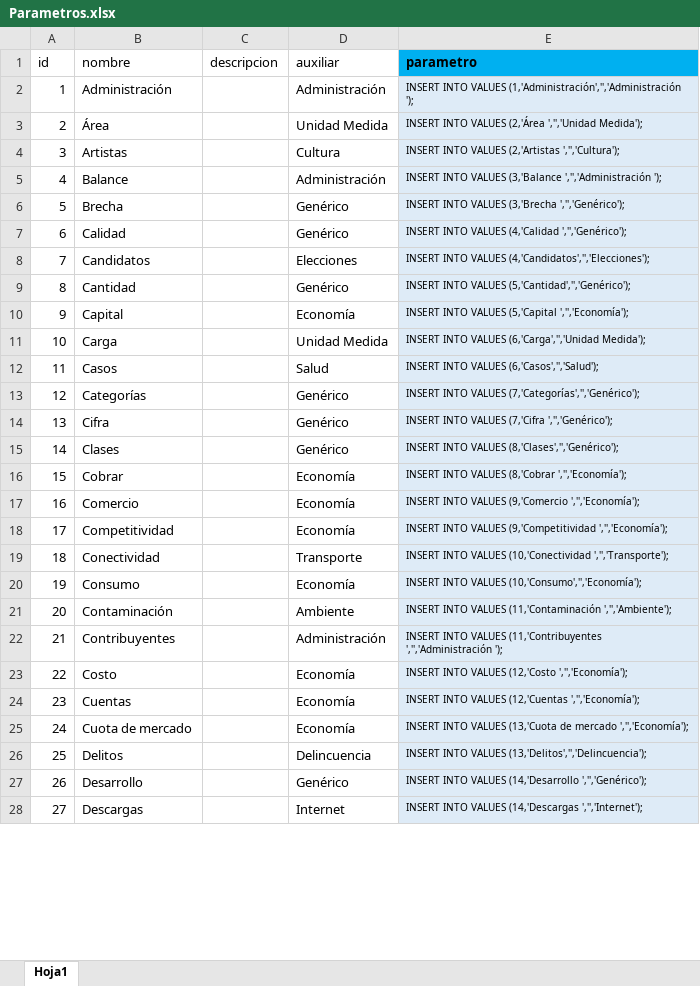
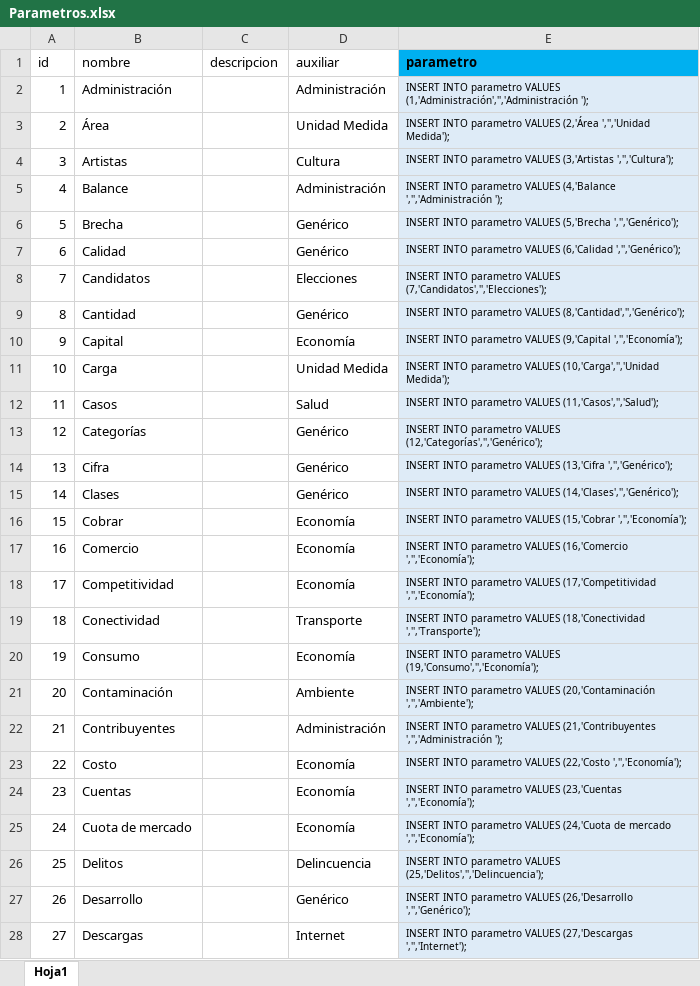
Before and after one commit to Sud-Austral/DATA-COMUN, an Excel workbook: 000 TABLAS GENERALES/Parametros.xlsx, sheet Hoja1, drawn as a sheet; only a part is shown; values as stored, in another font and other column widths than the file's, no borders; table styles not drawn; the diff covers the shown part only; the diff names each change by its address in the sheet, - before the commit and + after, or states it on an @@ line.

```diff
--- a/000 TABLAS GENERALES/Parametros.xlsx (sheet Hoja1)
+++ b/000 TABLAS GENERALES/Parametros.xlsx (sheet Hoja1)
-E2 (parametro): INSERT INTO VALUES (1,'Administración','','Administración…
+E2 (parametro): INSERT INTO parametro VALUES (1,'Administración','','Administración…
-E3 (parametro): INSERT INTO VALUES (2,'Área…
+E3 (parametro): INSERT INTO parametro VALUES (2,'Área…
-E4 (parametro): INSERT INTO VALUES (2,'Artistas ','','Cultura');
+E4 (parametro): INSERT INTO parametro VALUES (3,'Artistas ','','Cultura');
-E5 (parametro): INSERT INTO VALUES (3,'Balance ','','Administración ');
+E5 (parametro): INSERT INTO parametro VALUES (4,'Balance ','','Administración ');
-E6 (parametro): INSERT INTO VALUES (3,'Brecha ','','Genérico');
+E6 (parametro): INSERT INTO parametro VALUES (5,'Brecha ','','Genérico');
-E7 (parametro): INSERT INTO VALUES (4,'Calidad ','','Genérico');
+E7 (parametro): INSERT INTO parametro VALUES (6,'Calidad ','','Genérico');
-E8 (parametro): INSERT INTO VALUES (4,'Candidatos','','Elecciones');
+E8 (parametro): INSERT INTO parametro VALUES (7,'Candidatos','','Elecciones');
-E9 (parametro): INSERT INTO VALUES (5,'Cantidad','','Genérico');
+E9 (parametro): INSERT INTO parametro VALUES (8,'Cantidad','','Genérico');
-E10 (parametro): INSERT INTO VALUES (5,'Capital ','','Economía');
+E10 (parametro): INSERT INTO parametro VALUES (9,'Capital ','','Economía');
-E11 (parametro): INSERT INTO VALUES (6,'Carga','','Unidad Medida');
+E11 (parametro): INSERT INTO parametro VALUES (10,'Carga','','Unidad Medida');
-E12 (parametro): INSERT INTO VALUES (6,'Casos','','Salud');
+E12 (parametro): INSERT INTO parametro VALUES (11,'Casos','','Salud');
-E13 (parametro): INSERT INTO VALUES (7,'Categorías','','Genérico');
+E13 (parametro): INSERT INTO parametro VALUES (12,'Categorías','','Genérico');
-E14 (parametro): INSERT INTO VALUES (7,'Cifra ','','Genérico');
+E14 (parametro): INSERT INTO parametro VALUES (13,'Cifra ','','Genérico');
-E15 (parametro): INSERT INTO VALUES (8,'Clases','','Genérico');
+E15 (parametro): INSERT INTO parametro VALUES (14,'Clases','','Genérico');
-E16 (parametro): INSERT INTO VALUES (8,'Cobrar ','','Economía');
+E16 (parametro): INSERT INTO parametro VALUES (15,'Cobrar ','','Economía');
-E17 (parametro): INSERT INTO VALUES (9,'Comercio ','','Economía');
+E17 (parametro): INSERT INTO parametro VALUES (16,'Comercio ','','Economía');
-E18 (parametro): INSERT INTO VALUES (9,'Competitividad ','','Economía');
+E18 (parametro): INSERT INTO parametro VALUES (17,'Competitividad ','','Economía');
-E19 (parametro): INSERT INTO VALUES (10,'Conectividad ','','Transporte');
+E19 (parametro): INSERT INTO parametro VALUES (18,'Conectividad ','','Transporte');
-E20 (parametro): INSERT INTO VALUES (10,'Consumo','','Economía');
+E20 (parametro): INSERT INTO parametro VALUES (19,'Consumo','','Economía');
-E21 (parametro): INSERT INTO VALUES (11,'Contaminación ','','Ambiente');
+E21 (parametro): INSERT INTO parametro VALUES (20,'Contaminación ','','Ambiente');
-E22 (parametro): INSERT INTO VALUES (11,'Contribuyentes ','','Administración ');
+E22 (parametro): INSERT INTO parametro VALUES (21,'Contribuyentes ','','Administración ');
-E23 (parametro): INSERT INTO VALUES (12,'Costo ','','Economía');
+E23 (parametro): INSERT INTO parametro VALUES (22,'Costo ','','Economía');
-E24 (parametro): INSERT INTO VALUES (12,'Cuentas ','','Economía');
+E24 (parametro): INSERT INTO parametro VALUES (23,'Cuentas ','','Economía');
-E25 (parametro): INSERT INTO VALUES (13,'Cuota de mercado…
+E25 (parametro): INSERT INTO parametro VALUES (24,'Cuota de mercado…
-E26 (parametro): INSERT INTO VALUES (13,'Delitos','','Delincuencia');
+E26 (parametro): INSERT INTO parametro VALUES (25,'Delitos','','Delincuencia');
-E27 (parametro): INSERT INTO VALUES (14,'Desarrollo ','','Genérico');
+E27 (parametro): INSERT INTO parametro VALUES (26,'Desarrollo ','','Genérico');
-E28 (parametro): INSERT INTO VALUES (14,'Descargas ','','Internet');
+E28 (parametro): INSERT INTO parametro VALUES (27,'Descargas ','','Internet');
```
Also changed, not shown: 1 added row and 82 edited cells elsewhere in this sheet, 000 TABLAS GENERALES/Codificación Estadísticas DI.xlsx, 000 TABLAS GENERALES/Temporalidad.xlsx, 1 other file.
